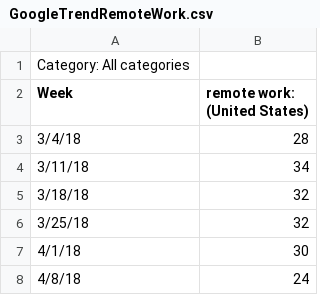
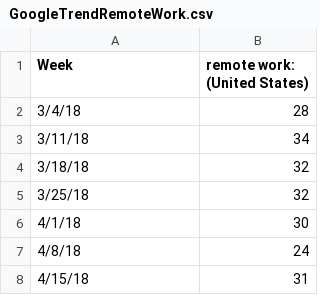
Before and after one commit to Rising-Stars-by-Sunshine/stats201-Ace-PS2, a CSV file: data/Queried_Data/GoogleTrendRemoteWork.csv, drawn as a sheet; only a part is shown; the shorter side is filled out with more unchanged rows.

Commit message:
Update GoogleTrendRemoteWork.csv

```diff
--- a/data/Queried_Data/GoogleTrendRemoteWork.csv
+++ b/data/Queried_Data/GoogleTrendRemoteWork.csv
@@ -1,2 +1 @@
-Category: All categories,
 Week,remote work: (United States)
```
